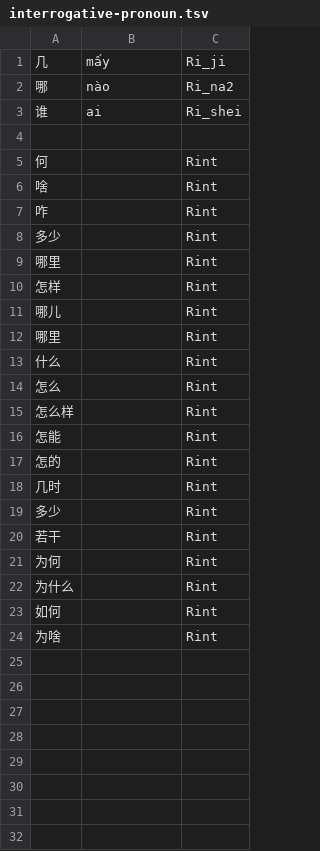
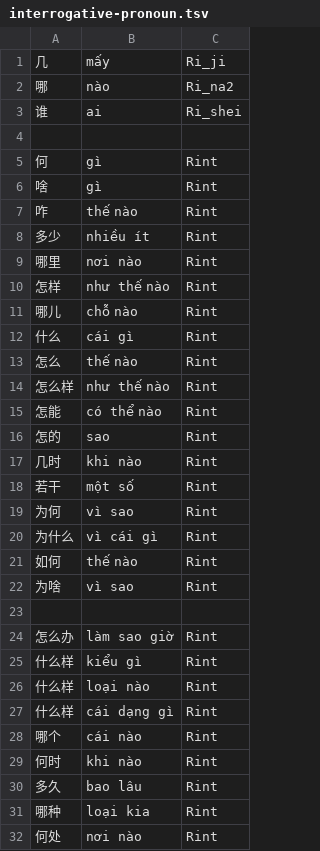
Before and after one commit to n-pn/chivi, a TSV file: var/cvmtl/inits/pronoun/interrogative-pronoun.tsv, drawn as a sheet; only a part is shown; the diff covers the shown part only.

```diff
--- a/var/cvmtl/inits/pronoun/interrogative-pronoun.tsv
+++ b/var/cvmtl/inits/pronoun/interrogative-pronoun.tsv
@@ -4,21 +4,29 @@
 
-何		Rint
-啥		Rint
-咋		Rint
-多少		Rint
-哪里		Rint
-怎样		Rint
-哪儿		Rint
-哪里		Rint
-什么		Rint
-怎么		Rint
-怎么样		Rint
-怎能		Rint
-怎的		Rint
-几时		Rint
-多少		Rint
-若干		Rint
-为何		Rint
-为什么		Rint
-如何		Rint
-为啥		Rint
+何	gì	Rint
+啥	gì	Rint
+咋	thế nào	Rint
+多少	nhiều ít	Rint
+哪里	nơi nào	Rint
+怎样	như thế nào	Rint
+哪儿	chỗ nào	Rint
+什么	cái gì	Rint
+怎么	thế nào	Rint
+怎么样	như thế nào	Rint
+怎能	có thể nào	Rint
+怎的	sao	Rint
+几时	khi nào	Rint
+若干	một số	Rint
+为何	vì sao	Rint
+为什么	vì cái gì	Rint
+如何	thế nào	Rint
+为啥	vì sao	Rint
+
+怎么办	làm sao giờ	Rint
+什么样	kiểu gì	Rint
+什么样	loại nào	Rint
+什么样	cái dạng gì	Rint
+哪个	cái nào	Rint
+何时	khi nào	Rint
+多久	bao lâu	Rint
+哪种	loại kia	Rint
+何处	nơi nào	Rint
```
Also changed, not shown: 10 added rows elsewhere in this file, var/cvmtl/inits/pronoun/demonstrative-pronoun.tsv, var/cvmtl/inits/quantifier/time_quanti.tsv, 7 other files.
